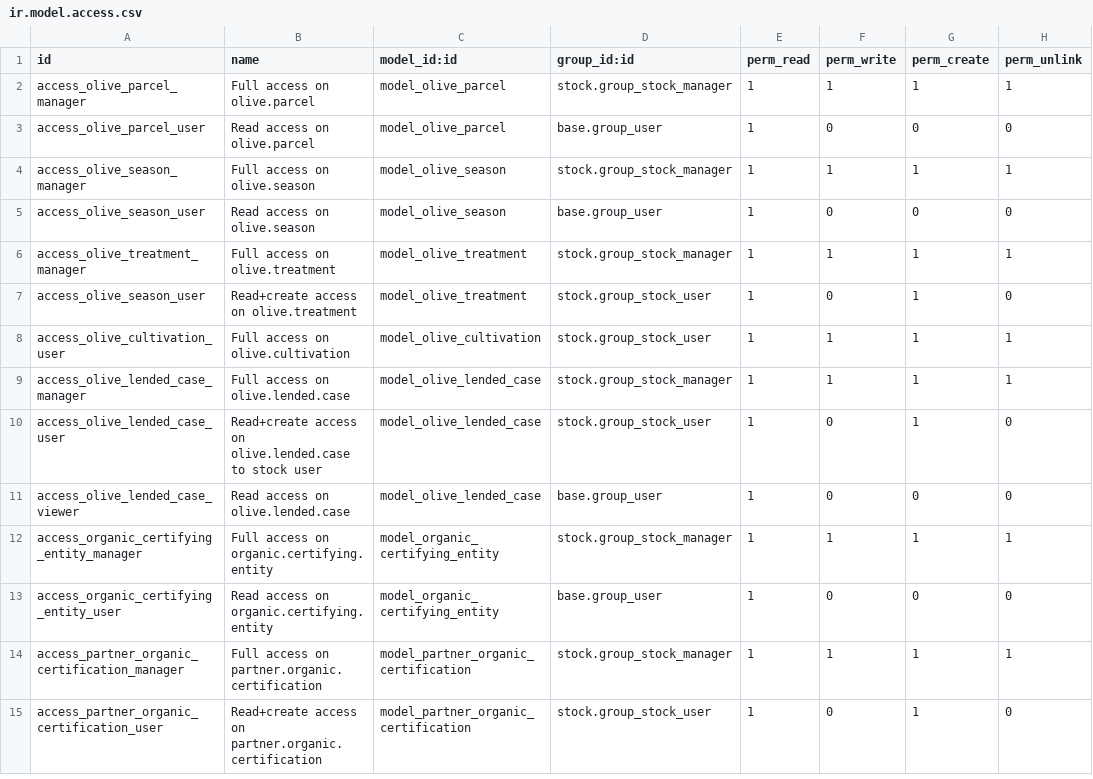
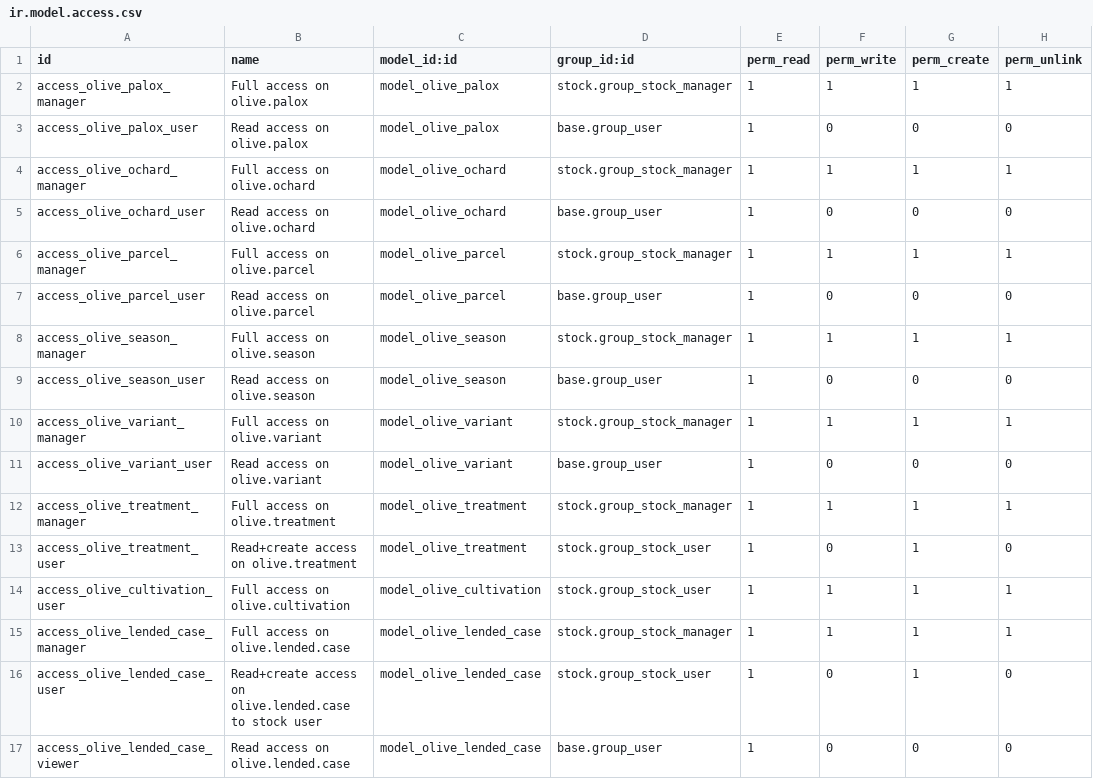
Before and after one commit to akretion/vertical-olive-mill, a CSV file: olive_mill/security/ir.model.access.csv, drawn as a sheet; only a part is shown; the shorter side is filled out with more unchanged rows.

Commit message:
Big change in datamodel: we don't use stock for olives/palox

```diff
--- a/olive_mill/security/ir.model.access.csv
+++ b/olive_mill/security/ir.model.access.csv
@@ -1,2 +1,6 @@
 id,name,model_id:id,group_id:id,perm_read,perm_write,perm_create,perm_unlink
+access_olive_palox_manager,Full access on olive.palox,model_olive_palox,stock.group_stock_manager,1,1,1,1
+access_olive_palox_user,Read access on olive.palox,model_olive_palox,base.group_user,1,0,0,0
+access_olive_ochard_manager,Full access on olive.ochard,model_olive_ochard,stock.group_stock_manager,1,1,1,1
+access_olive_ochard_user,Read access on olive.ochard,model_olive_ochard,base.group_user,1,0,0,0
 access_olive_parcel_manager,Full access on olive.parcel,model_olive_parcel,stock.group_stock_manager,1,1,1,1
@@ -5,4 +9,6 @@ access_olive_season_manager,Full access on olive.season,model_olive_season,stock
 access_olive_season_user,Read access on olive.season,model_olive_season,base.group_user,1,0,0,0
+access_olive_variant_manager,Full access on olive.variant,model_olive_variant,stock.group_stock_manager,1,1,1,1
+access_olive_variant_user,Read access on olive.variant,model_olive_variant,base.group_user,1,0,0,0
 access_olive_treatment_manager,Full access on olive.treatment,model_olive_treatment,stock.group_stock_manager,1,1,1,1
-access_olive_season_user,Read+create access on olive.treatment,model_olive_treatment,stock.group_stock_user,1,0,1,0
+access_olive_treatment_user,Read+create access on olive.treatment,model_olive_treatment,stock.group_stock_user,1,0,1,0
 access_olive_cultivation_user,Full access on olive.cultivation,model_olive_cultivation,stock.group_stock_user,1,1,1,1
```
Also changed, not shown: 35 other files.
